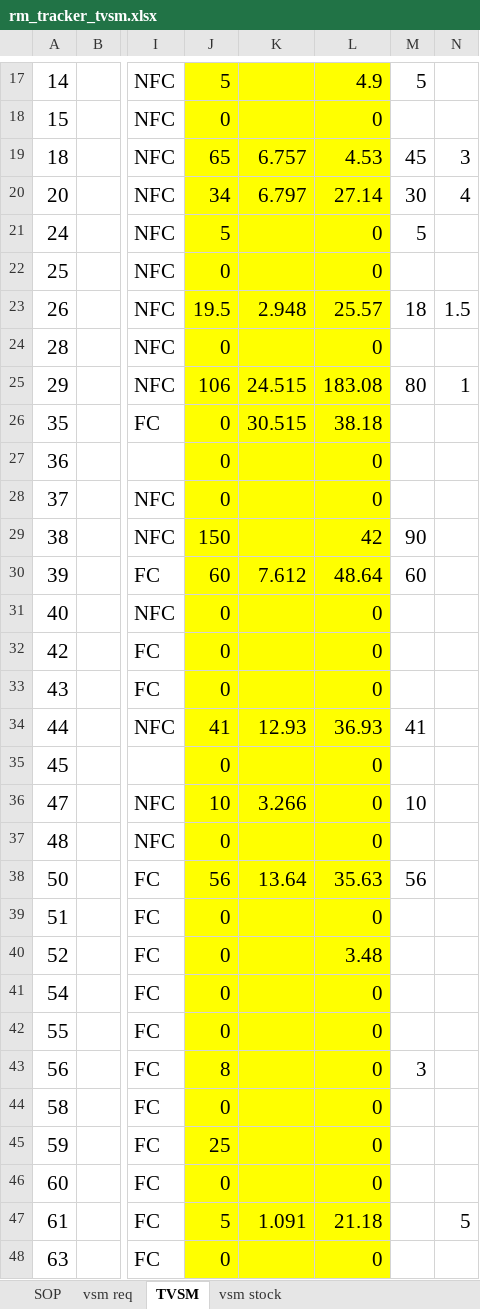
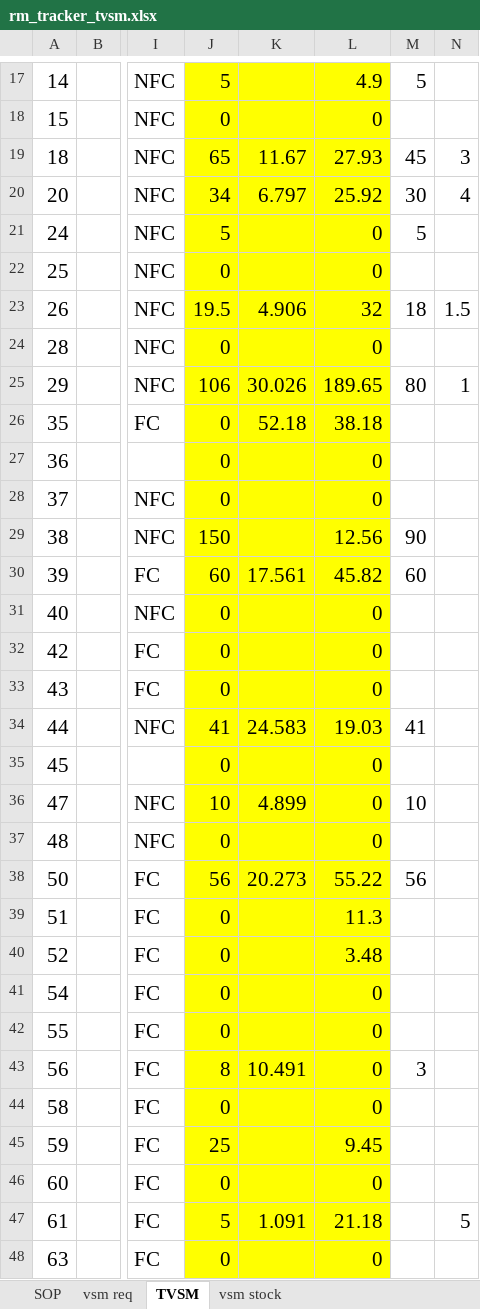
Before and after one commit to apoorvgupta0709/rmtrackersupabase, an Excel workbook: dumps/rm_tracker_tvsm.xlsx, sheet TVSM, drawn as a sheet; only a part is shown, gaps mark what is left out; values as stored, in another font and other column widths than the file's, no borders; conditional formats and table styles not drawn; the diff covers the shown part only; the diff names each change by its address in the sheet, - before the commit and + after, or states it on an @@ line.

```diff
--- a/dumps/rm_tracker_tvsm.xlsx (sheet TVSM)
+++ b/dumps/rm_tracker_tvsm.xlsx (sheet TVSM)
-K19: 6.757
+K19: 11.67
-L19: 4.53
+L19: 27.93
-L20: 27.14
+L20: 25.92
-K23: 2.948
+K23: 4.906
-L23: 25.57
+L23: 32
-K25: 24.515
+K25: 30.026
-L25: 183.08
+L25: 189.65
-K26: 30.515
+K26: 52.18
-L29: 42
+L29: 12.56
-K30: 7.612
+K30: 17.561
-L30: 48.64
+L30: 45.82
-K34: 12.93
+K34: 24.583
-L34: 36.93
+L34: 19.03
-K36: 3.266
+K36: 4.899
-K38: 13.64
+K38: 20.273
-L38: 35.63
+L38: 55.22
-L39: 0
+L39: 11.3
-K43: (empty)
+K43: 10.491
-L45: 0
+L45: 9.45
```
Also changed, not shown: 1 added row, 1 removed row and 30 edited cells elsewhere in this sheet, sheet vsm stock, sheet vsm req, sheet SOP, formulas that keep their value, 6 other files.
